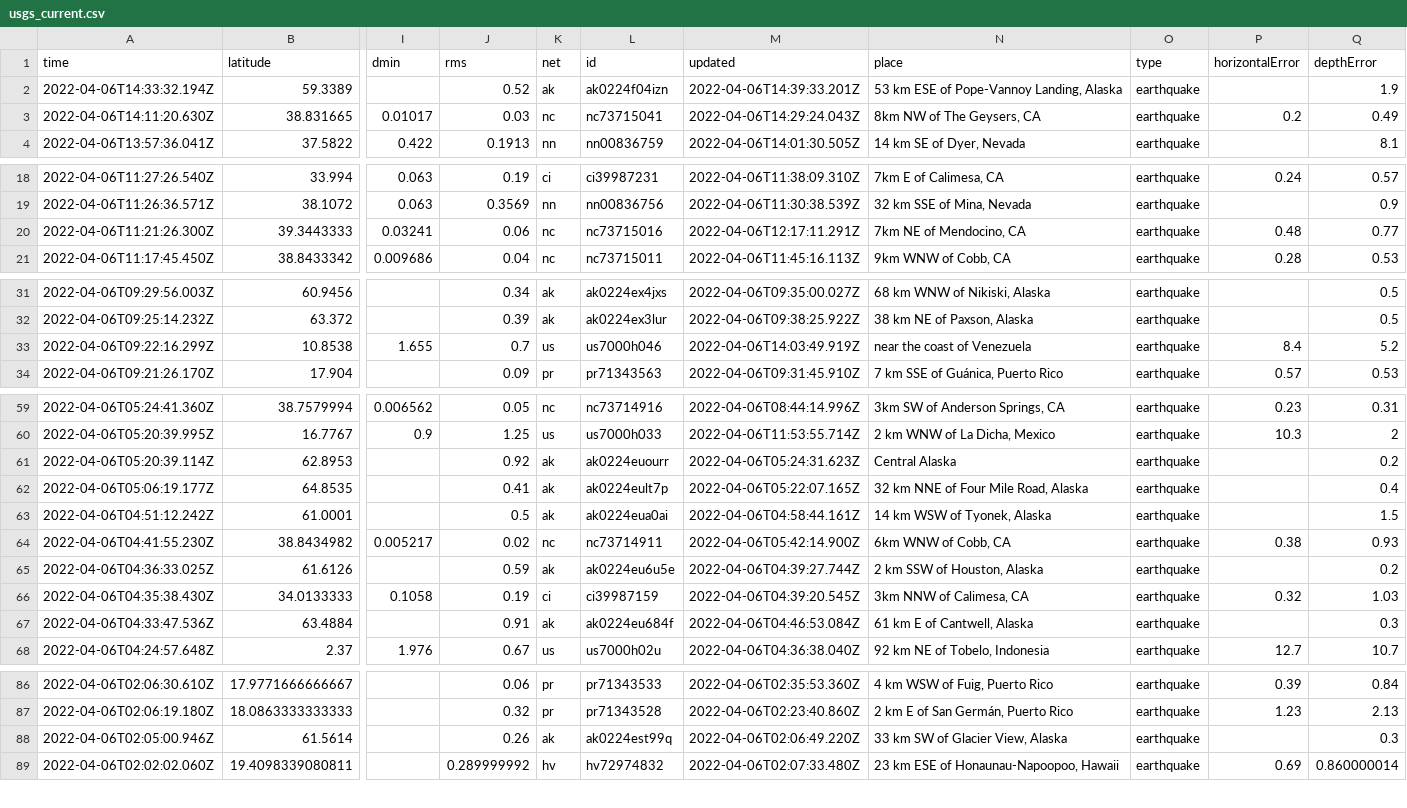
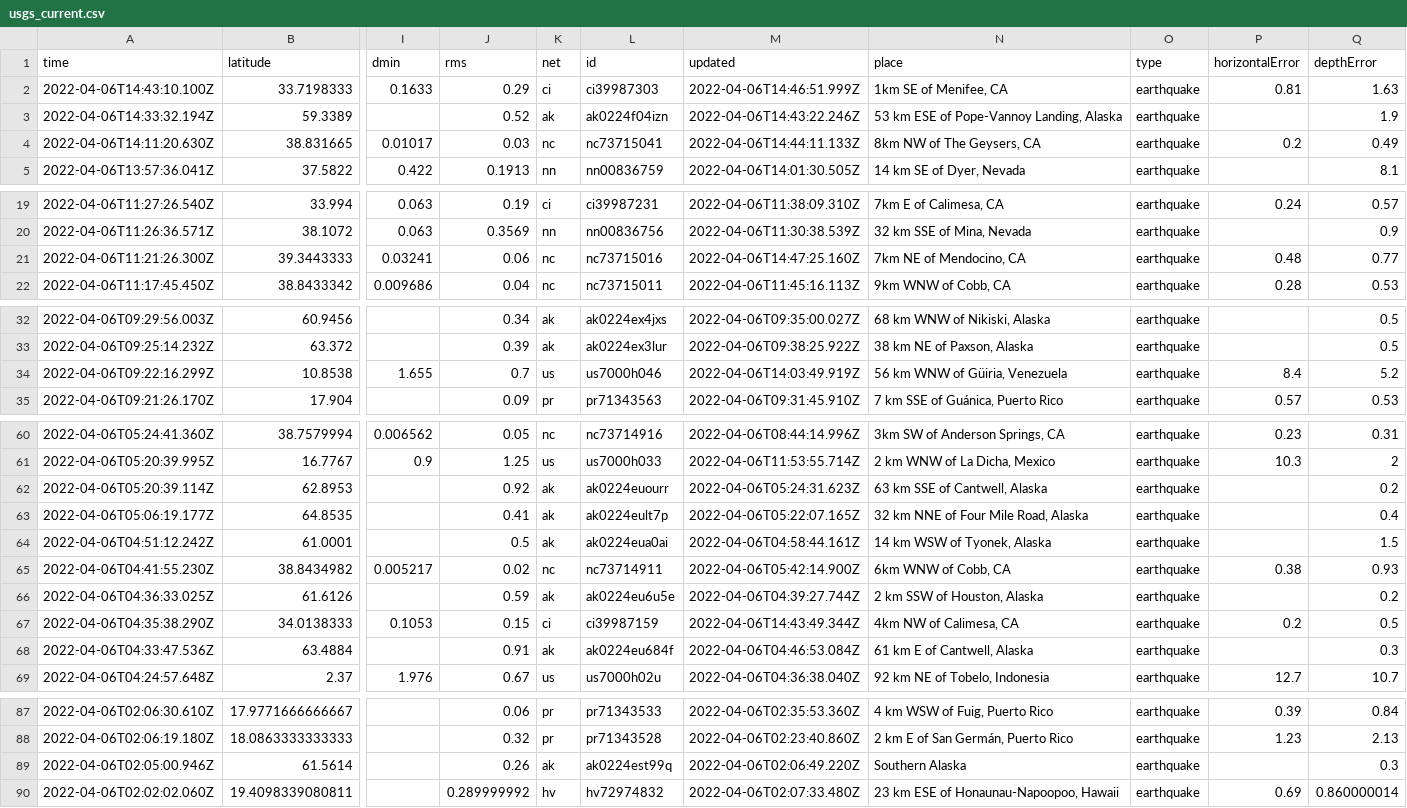
Before and after one commit to invisibae/nicar22-github-actions, a CSV file: usgs_current.csv, drawn as a sheet; only a part is shown, gaps mark what is left out; removed rows and columns are numbered as before the commit, all else as after; rows hold the shown columns only; the diff covers the shown part only; the diff names each change by its address in the sheet, - before the commit and + after, or states it on an @@ line.

```diff
--- a/usgs_current.csv
+++ b/usgs_current.csv
+row 2: 2022-04-06T14:43:10.100Z | 33.7198333 | 0.1633 | 0.29 | ci | ci39987303 | 2022-04-06T14:46:51.999Z | 1km SE of Menifee, CA | earthquake | 0.81 | 1.63
-M3 (updated): 2022-04-06T14:39:33.201Z
+M3 (updated): 2022-04-06T14:43:22.246Z
-M4 (updated): 2022-04-06T14:29:24.043Z
+M4 (updated): 2022-04-06T14:44:11.133Z
-M21 (updated): 2022-04-06T12:17:11.291Z
+M21 (updated): 2022-04-06T14:47:25.160Z
-N34 (place): near the coast of Venezuela
+N34 (place): 56 km WNW of Güiria, Venezuela
-N62 (place): Central Alaska
+N62 (place): 63 km SSE of Cantwell, Alaska
-row 66: 2022-04-06T04:35:38.430Z | 34.0133333 | 0.1058 | 0.19 | ci | ci39987159 | 2022-04-06T04:39:20.545Z | 3km NNW of Calimesa, CA | earthquake | 0.32 | 1.03
+row 67: 2022-04-06T04:35:38.290Z | 34.0138333 | 0.1053 | 0.15 | ci | ci39987159 | 2022-04-06T14:43:49.344Z | 4km NW of Calimesa, CA | earthquake | 0.2 | 0.5
-N89 (place): 33 km SW of Glacier View, Alaska
+N89 (place): Southern Alaska
```
Also changed, not shown: 2 edited cells elsewhere in this file, 1 other file.
